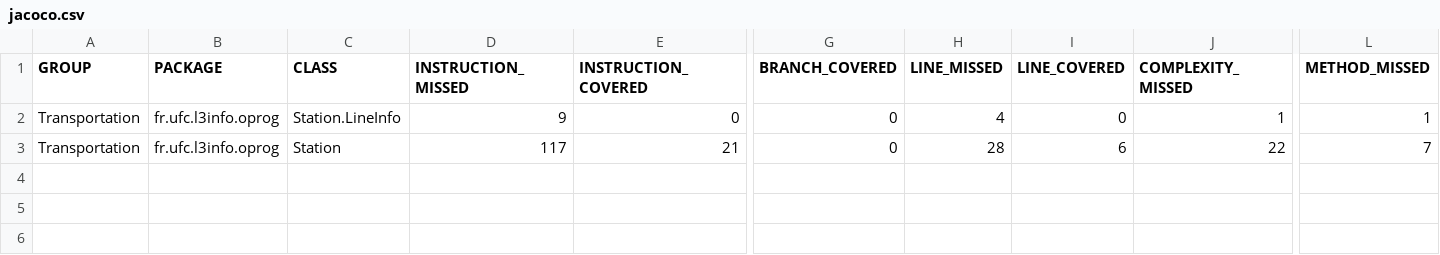
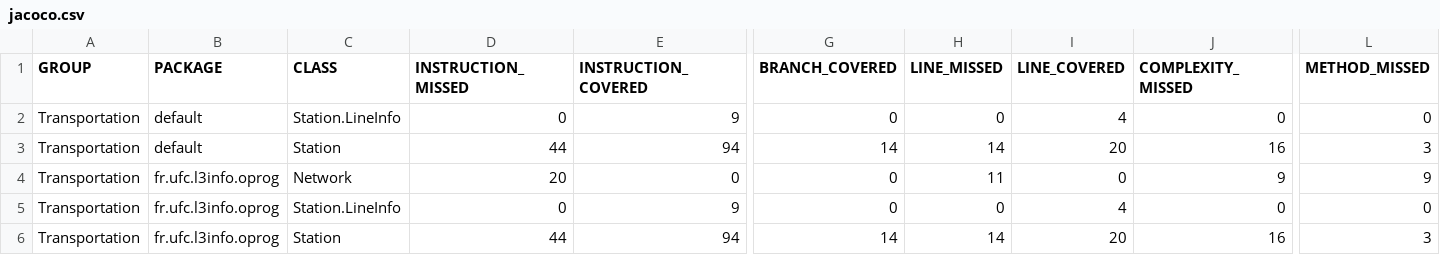
Before and after one commit to typ49/Semestre_5, a CSV file: opp/tp/a_TP1/Transportation/target/site/jacoco/jacoco.csv, drawn as a sheet; only a part is shown, gaps mark what is left out; removed rows and columns are numbered as before the commit, all else as after; rows hold the shown columns only; the diff names each change by its address in the sheet, - before the commit and + after, or states it on an @@ line.

```diff
--- a/opp/tp/a_TP1/Transportation/target/site/jacoco/jacoco.csv
+++ b/opp/tp/a_TP1/Transportation/target/site/jacoco/jacoco.csv
+row 2: Transportation | default | Station.LineInfo | 0 | 9 | 0 | 0 | 4 | 0 | 0
+row 3: Transportation | default | Station | 44 | 94 | 14 | 14 | 20 | 16 | 3
-C4 (CLASS): Station.LineInfo
+C4 (CLASS): Network
-D4 (INSTRUCTION_MISSED): 9
+D4 (INSTRUCTION_MISSED): 20
-H4 (LINE_MISSED): 4
+H4 (LINE_MISSED): 11
-J4 (COMPLEXITY_MISSED): 1
+J4 (COMPLEXITY_MISSED): 9
-L4 (METHOD_MISSED): 1
+L4 (METHOD_MISSED): 9
-row 3: Transportation | fr.ufc.l3info.oprog | Station | 117 | 21 | 0 | 28 | 6 | 22 | 7
+row 5: Transportation | fr.ufc.l3info.oprog | Station.LineInfo | 0 | 9 | 0 | 0 | 4 | 0 | 0
+row 6: Transportation | fr.ufc.l3info.oprog | Station | 44 | 94 | 14 | 14 | 20 | 16 | 3
```
Also changed, not shown: 35 other files.
